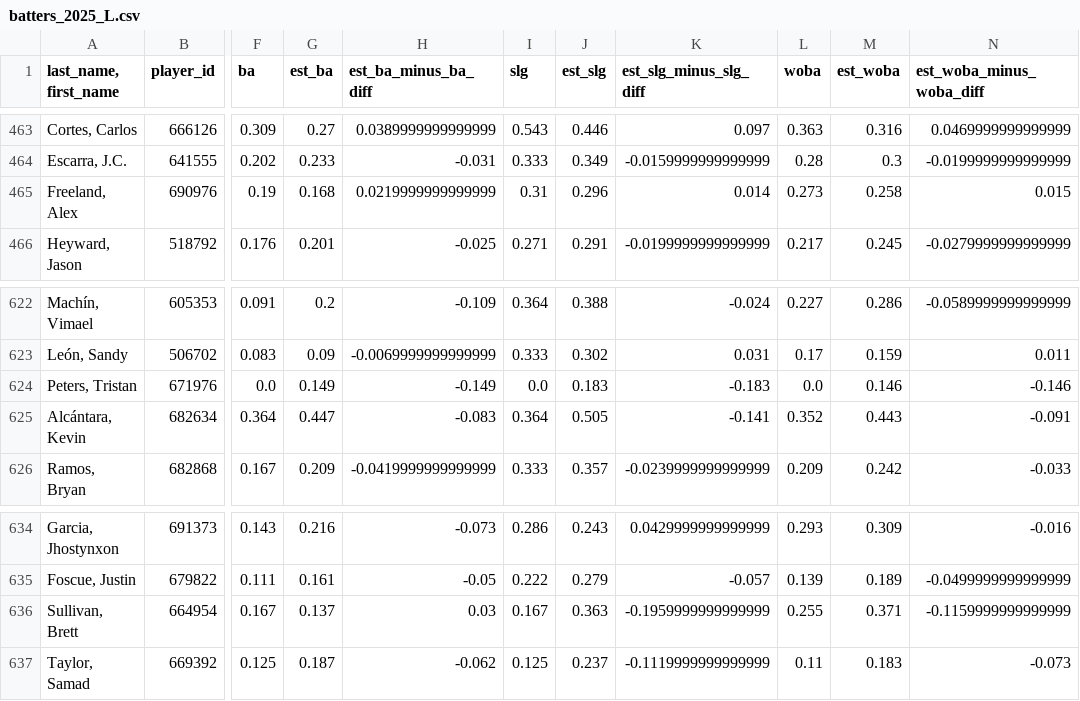
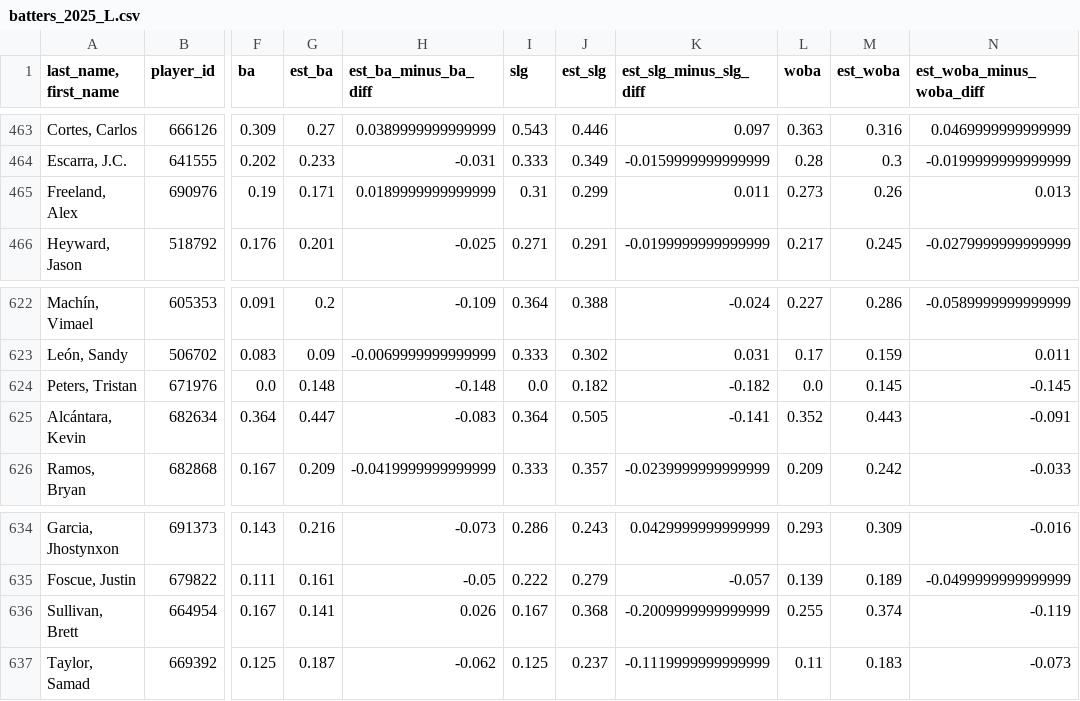
Before and after one commit to changelcerdajr-svg/MLB-PREDICTOR, a CSV file: data_statcast/batters_2025_L.csv, drawn as a sheet; only a part is shown, gaps mark what is left out; the diff covers the shown part only; the diff names each change by its address in the sheet, - before the commit and + after, or states it on an @@ line.

```diff
--- a/data_statcast/batters_2025_L.csv
+++ b/data_statcast/batters_2025_L.csv
-G465 (est_ba): 0.168
+G465 (est_ba): 0.171
-H465 (est_ba_minus_ba_diff): 0.0219999999999999
+H465 (est_ba_minus_ba_diff): 0.0189999999999999
-J465 (est_slg): 0.296
+J465 (est_slg): 0.299
-K465 (est_slg_minus_slg_diff): 0.014
+K465 (est_slg_minus_slg_diff): 0.011
-M465 (est_woba): 0.258
+M465 (est_woba): 0.26
-N465 (est_woba_minus_woba_diff): 0.015
+N465 (est_woba_minus_woba_diff): 0.013
-G624 (est_ba): 0.149
+G624 (est_ba): 0.148
-H624 (est_ba_minus_ba_diff): -0.149
+H624 (est_ba_minus_ba_diff): -0.148
-J624 (est_slg): 0.183
+J624 (est_slg): 0.182
-K624 (est_slg_minus_slg_diff): -0.183
+K624 (est_slg_minus_slg_diff): -0.182
-M624 (est_woba): 0.146
+M624 (est_woba): 0.145
-N624 (est_woba_minus_woba_diff): -0.146
+N624 (est_woba_minus_woba_diff): -0.145
-G636 (est_ba): 0.137
+G636 (est_ba): 0.141
-H636 (est_ba_minus_ba_diff): 0.03
+H636 (est_ba_minus_ba_diff): 0.026
-J636 (est_slg): 0.363
+J636 (est_slg): 0.368
-K636 (est_slg_minus_slg_diff): -0.1959999999999999
+K636 (est_slg_minus_slg_diff): -0.2009999999999999
-M636 (est_woba): 0.371
+M636 (est_woba): 0.374
-N636 (est_woba_minus_woba_diff): -0.1159999999999999
+N636 (est_woba_minus_woba_diff): -0.119
```
Also changed, not shown: 6 moved rows and 14 edited cells elsewhere in this file, data_statcast/batters_2023.csv, data_statcast/batters_2024_L.csv, 33 other files.
